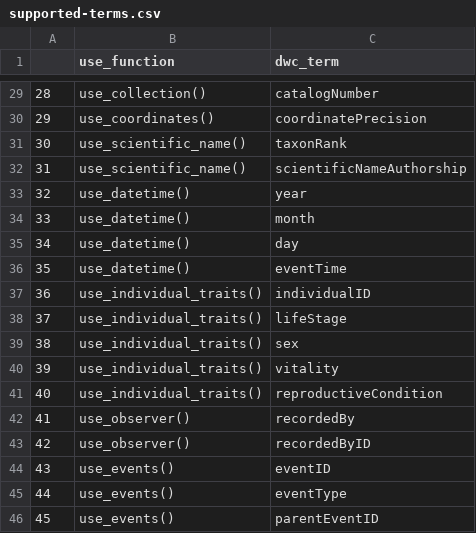
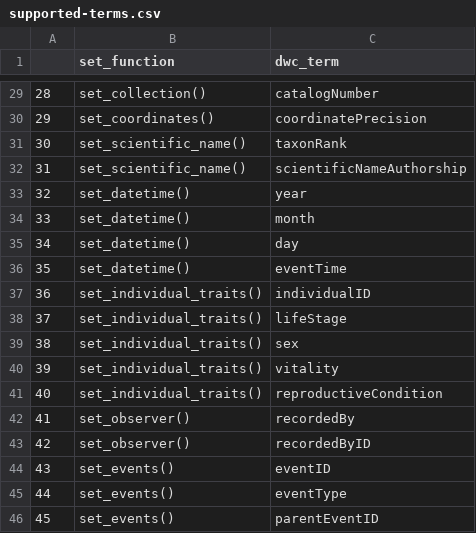
Before and after one commit to AtlasOfLivingAustralia/corella, a CSV file: vignettes/supported-terms.csv, drawn as a sheet; only a part is shown, gaps mark what is left out; the diff covers the shown part only.

Commit message:
Switch `use_` function prefix to `set_`

```diff
--- a/vignettes/supported-terms.csv
+++ b/vignettes/supported-terms.csv
@@ -1 +1 @@
-"","use_function","dwc_term"
+"","set_function","dwc_term"
@@ -29,18 +29,18 @@
-"28","use_collection()","catalogNumber"
-"29","use_coordinates()","coordinatePrecision"
-"30","use_scientific_name()","taxonRank"
-"31","use_scientific_name()","scientificNameAuthorship"
-"32","use_datetime()","year"
-"33","use_datetime()","month"
-"34","use_datetime()","day"
-"35","use_datetime()","eventTime"
-"36","use_individual_traits()","individualID"
-"37","use_individual_traits()","lifeStage"
-"38","use_individual_traits()","sex"
-"39","use_individual_traits()","vitality"
-"40","use_individual_traits()","reproductiveCondition"
-"41","use_observer()","recordedBy"
-"42","use_observer()","recordedByID"
-"43","use_events()","eventID"
-"44","use_events()","eventType"
-"45","use_events()","parentEventID"
+"28","set_collection()","catalogNumber"
+"29","set_coordinates()","coordinatePrecision"
+"30","set_scientific_name()","taxonRank"
+"31","set_scientific_name()","scientificNameAuthorship"
+"32","set_datetime()","year"
+"33","set_datetime()","month"
+"34","set_datetime()","day"
+"35","set_datetime()","eventTime"
+"36","set_individual_traits()","individualID"
+"37","set_individual_traits()","lifeStage"
+"38","set_individual_traits()","sex"
+"39","set_individual_traits()","vitality"
+"40","set_individual_traits()","reproductiveCondition"
+"41","set_observer()","recordedBy"
+"42","set_observer()","recordedByID"
+"43","set_events()","eventID"
+"44","set_events()","eventType"
+"45","set_events()","parentEventID"
```
Also changed, not shown: 27 edited cells elsewhere in this file, 50 other files.
